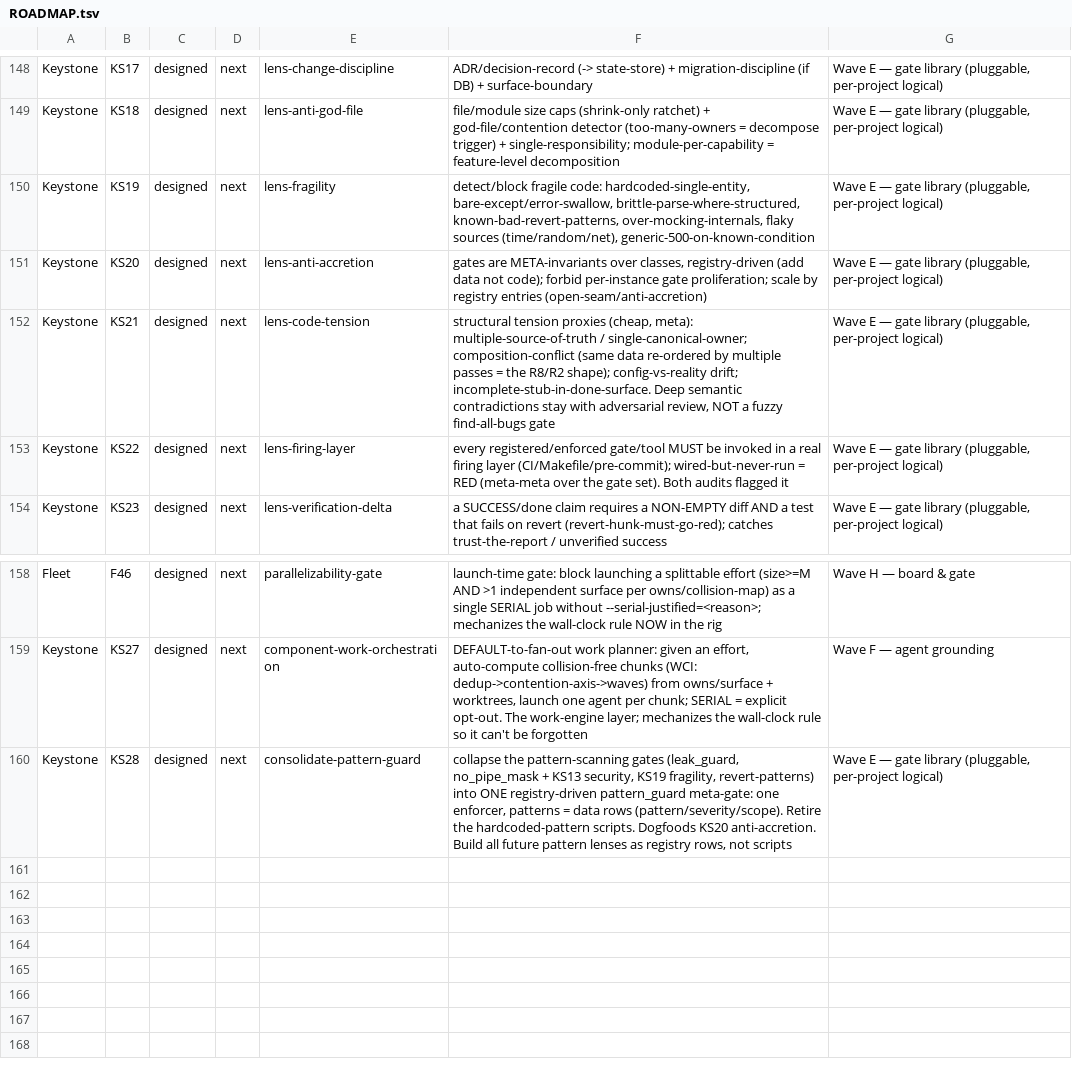
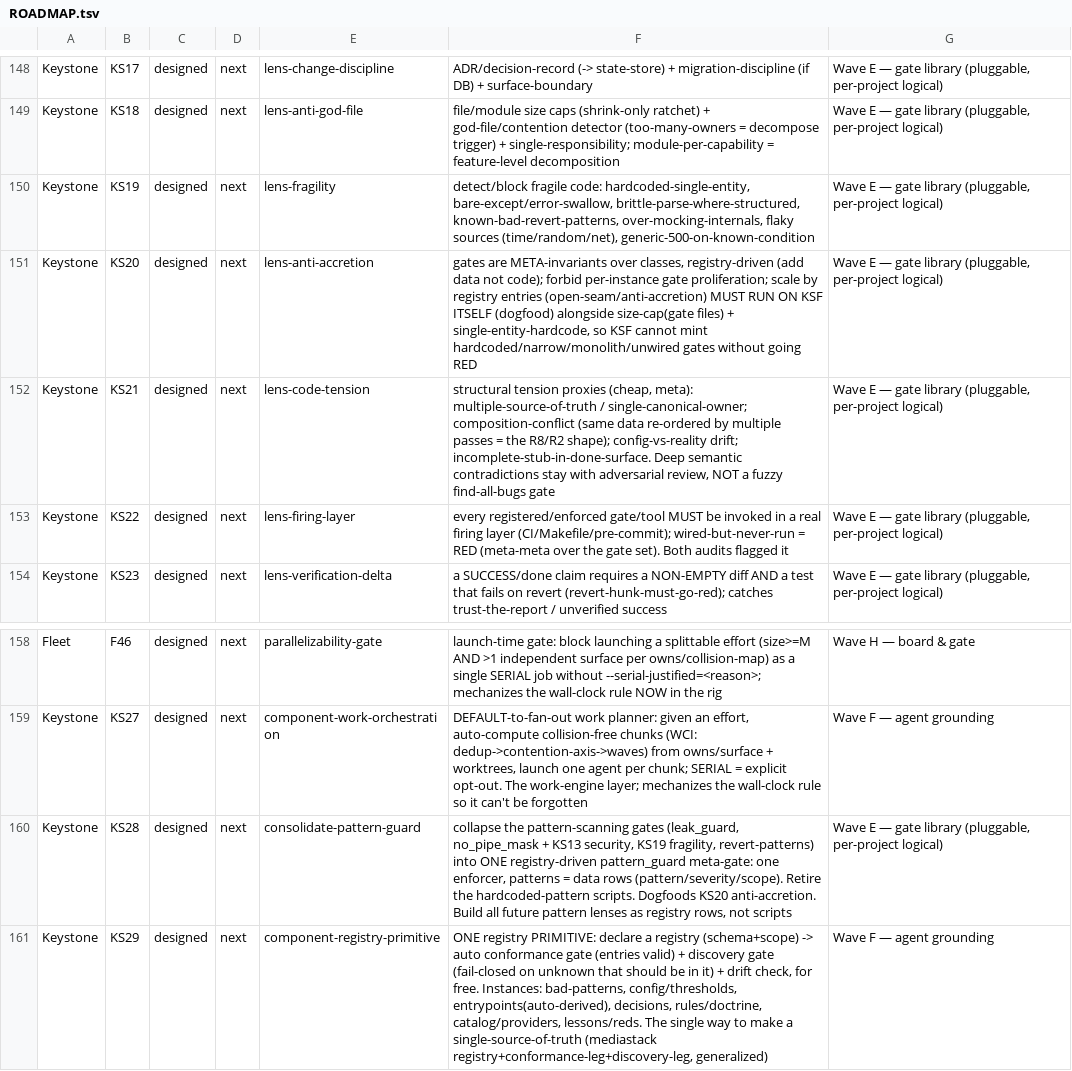
Before and after one commit to SLOP-Platform/charon, a TSV file: fleet/state/ROADMAP.tsv, drawn as a sheet; only a part is shown, gaps mark what is left out.

```diff
--- a/fleet/state/ROADMAP.tsv
+++ b/fleet/state/ROADMAP.tsv
@@ -150,3 +150,3 @@ Keystone	KS18	designed	next	lens-anti-god-file	file/module size caps (shrink-onl
 Keystone	KS19	designed	next	lens-fragility	detect/block fragile code: hardcoded-single-entity, bare-except/error-swallow, brittle-parse-where-structured, known-bad-revert-patterns, over-mocking-internals, flaky sources (time/random/net), generic-500-on-known-condition	Wave E — gate library (pluggable, per-project logical)
-Keystone	KS20	designed	next	lens-anti-accretion	gates are META-invariants over classes, registry-driven (add data not code); forbid per-instance gate proliferation; scale by registry entries (open-seam/anti-accretion)	Wave E — gate library (pluggable, per-project logical)
+Keystone	KS20	designed	next	lens-anti-accretion	gates are META-invariants over classes, registry-driven (add data not code); forbid per-instance gate proliferation; scale by registry entries (open-seam/anti-accretion) MUST RUN ON KSF ITSELF (dogfood) alongside size-cap(gate files) + single-entity-hardcode, so KSF cannot mint hardcoded/narrow/monolith/unwired gates without going RED	Wave E — gate library (pluggable, per-project logical)
 Keystone	KS21	designed	next	lens-code-tension	structural tension proxies (cheap, meta): multiple-source-of-truth / single-canonical-owner; composition-conflict (same data re-ordered by multiple passes = the R8/R2 shape); config-vs-reality drift; incomplete-stub-in-done-surface. Deep semantic contradictions stay with adversarial review, NOT a fuzzy find-all-bugs gate	Wave E — gate library (pluggable, per-project logical)
@@ -160 +160,2 @@ Keystone	KS27	designed	next	component-work-orchestration	DEFAULT-to-fan-out work
 Keystone	KS28	designed	next	consolidate-pattern-guard	collapse the pattern-scanning gates (leak_guard, no_pipe_mask + KS13 security, KS19 fragility, revert-patterns) into ONE registry-driven pattern_guard meta-gate: one enforcer, patterns = data rows (pattern/severity/scope). Retire the hardcoded-pattern scripts. Dogfoods KS20 anti-accretion. Build all future pattern lenses as registry rows, not scripts	Wave E — gate library (pluggable, per-project logical)
+Keystone	KS29	designed	next	component-registry-primitive	ONE registry PRIMITIVE: declare a registry (schema+scope) -> auto conformance gate (entries valid) + discovery gate (fail-closed on unknown that should be in it) + drift check, for free. Instances: bad-patterns, config/thresholds, entrypoints(auto-derived), decisions, rules/doctrine, catalog/providers, lessons/reds. The single way to make a single-source-of-truth (mediastack registry+conformance-leg+discovery-leg, generalized)	Wave F — agent grounding
```
